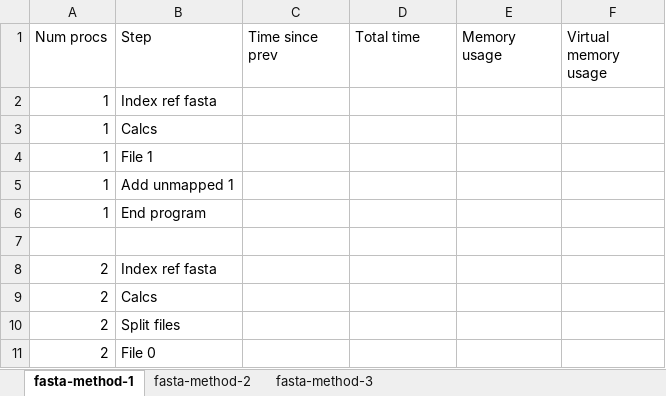
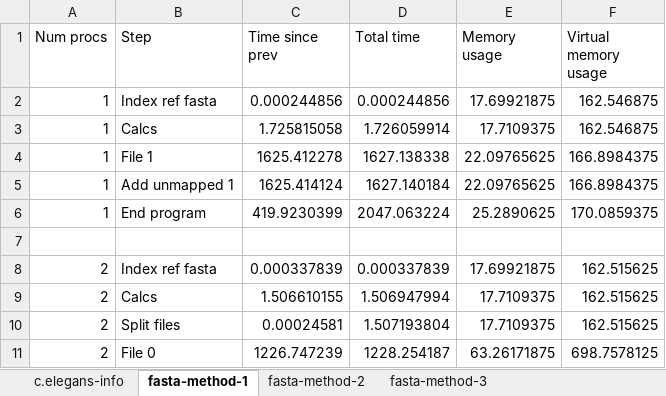
Before and after one commit to gwct/referee, an Excel workbook: data/referee-performance.xlsx, sheet fasta-method-1, drawn as a sheet; only a part is shown; values as stored, in another font and other column widths than the file's, no borders; the diff covers the shown part only; the diff names each change by its address in the sheet, - before the commit and + after, or states it on an @@ line.

```diff
--- a/data/referee-performance.xlsx (sheet fasta-method-1)
+++ b/data/referee-performance.xlsx (sheet fasta-method-1)
+sheet tab: c.elegans-info
-C2 (Time since prev): (empty)
+C2 (Time since prev): 0.000244856
-D2 (Total time): (empty)
+D2 (Total time): 0.000244856
-E2 (Memory usage): (empty)
+E2 (Memory usage): 17.69921875
-F2:F3 (Virtual memory usage): (empty)
+F2:F3 (Virtual memory usage): 162.546875
-C3 (Time since prev): (empty)
+C3 (Time since prev): 1.725815058
-D3 (Total time): (empty)
+D3 (Total time): 1.726059914
-E3 (Memory usage): (empty)
+E3 (Memory usage): 17.7109375
-C4 (Time since prev): (empty)
+C4 (Time since prev): 1625.412278
-D4 (Total time): (empty)
+D4 (Total time): 1627.138338
-E4:E5 (Memory usage): (empty)
+E4:E5 (Memory usage): 22.09765625
-F4:F5 (Virtual memory usage): (empty)
+F4:F5 (Virtual memory usage): 166.8984375
-C5 (Time since prev): (empty)
+C5 (Time since prev): 1625.414124
-D5 (Total time): (empty)
+D5 (Total time): 1627.140184
-C6 (Time since prev): (empty)
+C6 (Time since prev): 419.9230399
-D6 (Total time): (empty)
+D6 (Total time): 2047.063224
-E6 (Memory usage): (empty)
+E6 (Memory usage): 25.2890625
-F6 (Virtual memory usage): (empty)
+F6 (Virtual memory usage): 170.0859375
-C8 (Time since prev): (empty)
+C8 (Time since prev): 0.000337839
-D8 (Total time): (empty)
+D8 (Total time): 0.000337839
-E8 (Memory usage): (empty)
+E8 (Memory usage): 17.69921875
-F8:F10 (Virtual memory usage): (empty)
+F8:F10 (Virtual memory usage): 162.515625
-C9 (Time since prev): (empty)
+C9 (Time since prev): 1.506610155
-D9 (Total time): (empty)
+D9 (Total time): 1.506947994
-E9:E10 (Memory usage): (empty)
+E9:E10 (Memory usage): 17.7109375
-C10 (Time since prev): (empty)
+C10 (Time since prev): 0.00024581
-D10 (Total time): (empty)
+D10 (Total time): 1.507193804
-C11 (Time since prev): (empty)
+C11 (Time since prev): 1226.747239
-D11 (Total time): (empty)
+D11 (Total time): 1228.254187
-E11 (Memory usage): (empty)
+E11 (Memory usage): 63.26171875
-F11 (Virtual memory usage): (empty)
+F11 (Virtual memory usage): 698.7578125
```
Also changed, not shown: 136 edited cells elsewhere in this sheet, 7 other files.
